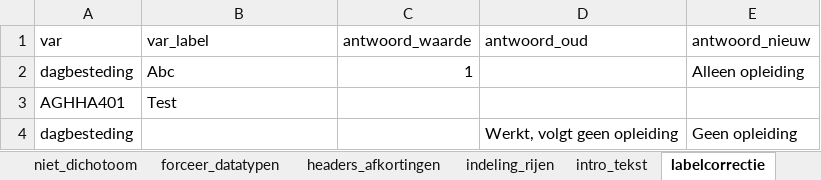
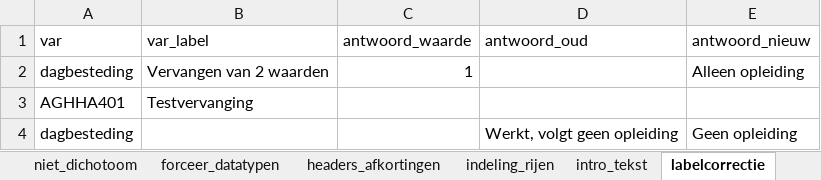
Before and after one commit to ggdatascience/GGData_tabellenboek, an Excel workbook: configuratie.xlsx, sheet labelcorrectie, drawn as a sheet; values as stored, in another font and other column widths than the file's, no borders; the diff names each change by its address in the sheet, - before the commit and + after, or states it on an @@ line.

```diff
--- a/configuratie.xlsx (sheet labelcorrectie)
+++ b/configuratie.xlsx (sheet labelcorrectie)
-B2 (var_label): Abc
+B2 (var_label): Vervangen van 2 waarden
-B3 (var_label): Test
+B3 (var_label): Testvervanging
```
Also changed, not shown: sheet algemeen, sheet intro_tekst, sheet opmaak, 4 other files.
